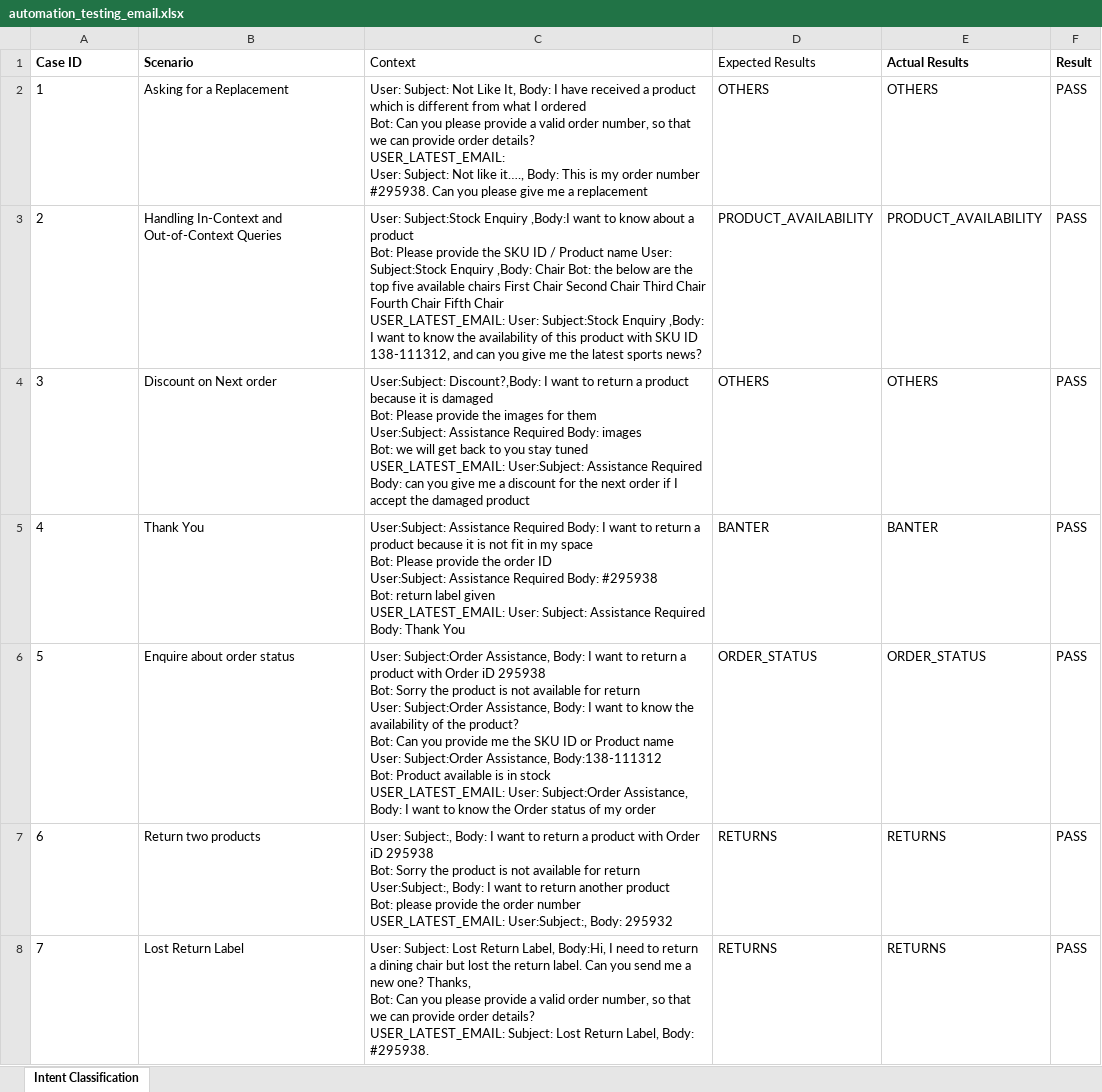
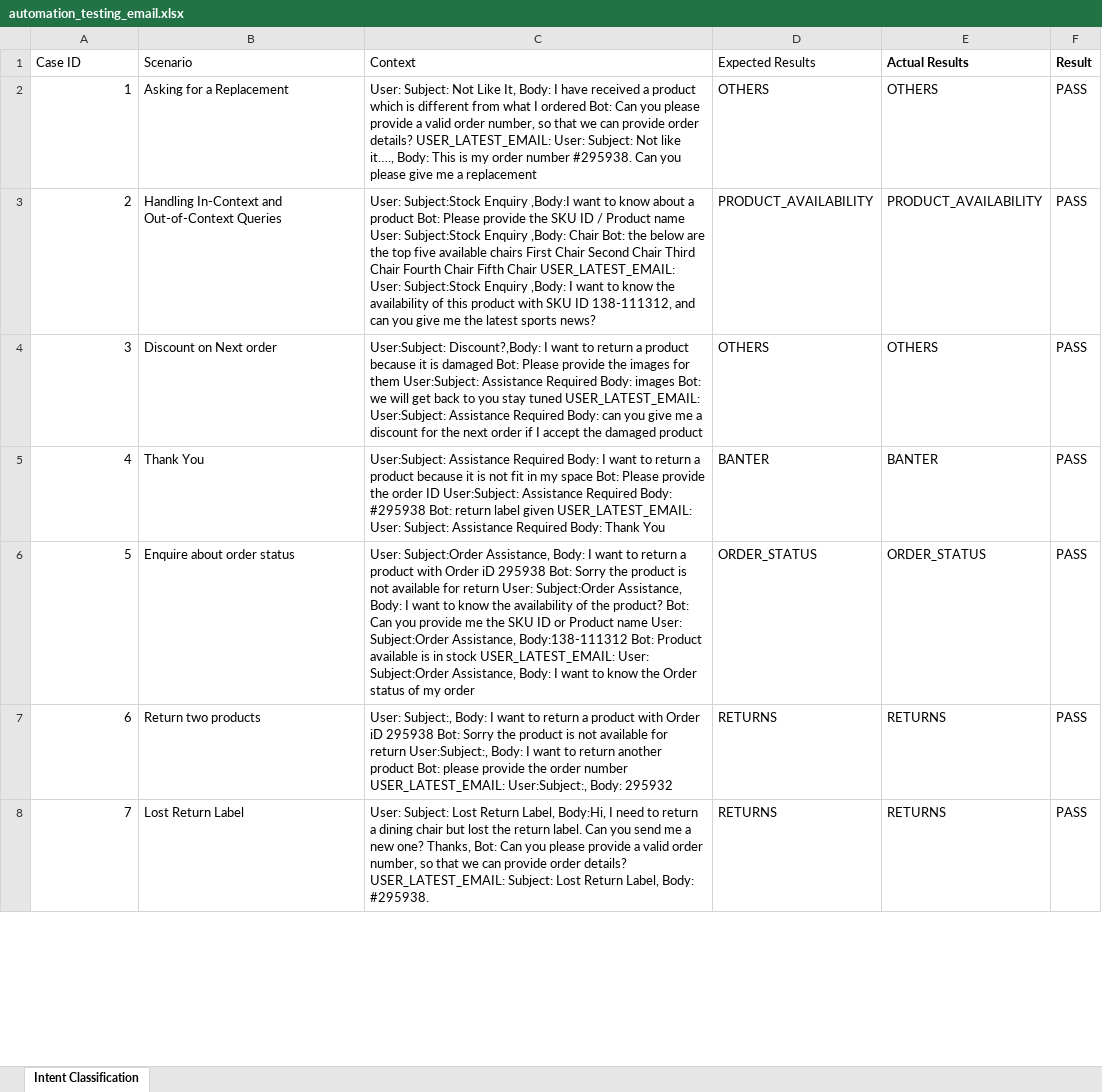
Before and after one commit to PrakashKunapareddy/Prompt-Testing, an Excel workbook: email_prompt_test/automation_testing_email.xlsx, sheet Intent Classification, drawn as a sheet; only a part is shown; values as stored, in another font and other column widths than the file's, no borders; the diff covers the shown part only; the diff names each change by its address in the sheet, - before the commit and + after, or states it on an @@ line.

Commit message:
Commit all Updates of Chat and Email Intent Classification

```diff
--- a/email_prompt_test/automation_testing_email.xlsx (sheet Intent Classification)
+++ b/email_prompt_test/automation_testing_email.xlsx (sheet Intent Classification)
-A1:B1 bold: on
+A1:B1 bold: off
-A2:A8 alignment: left
+A2:A8 alignment: right
-C2 (Context): …a replacement
+C2 (Context): …a replacement
-C3 (Context): …sports news?
+C3 (Context): …sports news?
-C4 (Context): …damaged product
+C4 (Context): …damaged product
-C5 (Context): …Thank You
+C5 (Context): …Thank You
-C6 (Context): …my order
+C6 (Context): …my order
-C7 (Context): …Body: 295932
+C7 (Context): …Body: 295932
-C8 (Context): …Body: #295938.
+C8 (Context): …Body: #295938.
```
Also changed, not shown: other rows of this sheet, chat_prompt_test/automation_testing_chat.xlsx, 3 other files.
